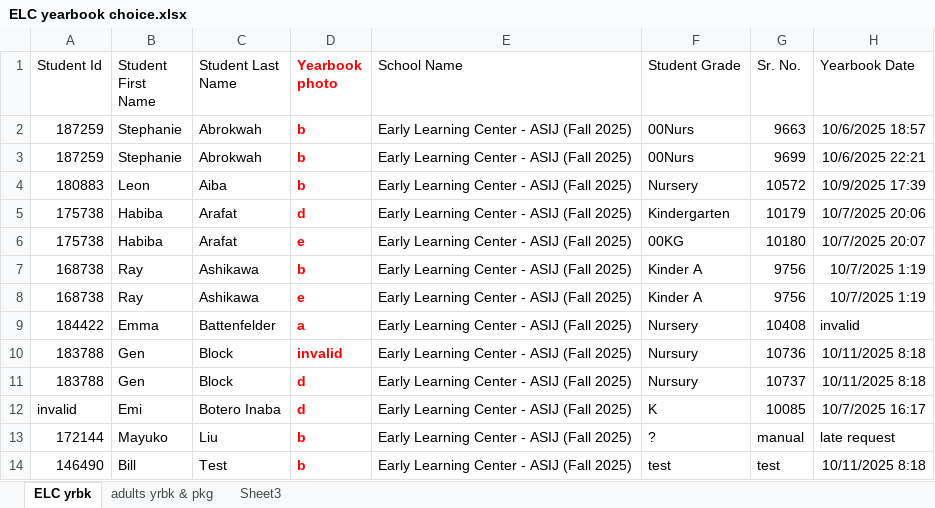
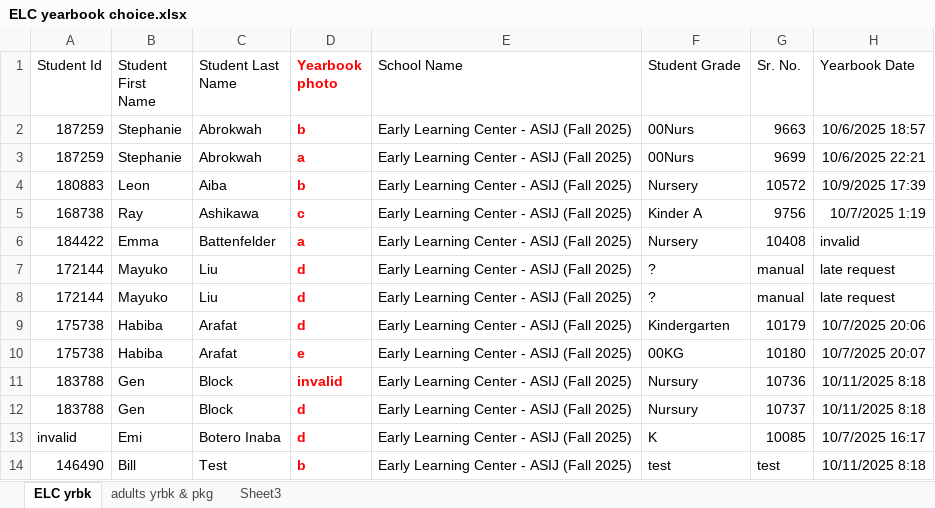
Before and after one commit to tyrakriv/schooldays, an Excel workbook: ELC yearbook choice.xlsx, sheet ELC yrbk, drawn as a sheet; values as stored, in another font and other column widths than the file's, no borders; removed rows and columns are numbered as before the commit, all else as after; the diff names each change by its address in the sheet, - before the commit and + after, or states it on an @@ line.

```diff
--- a/ELC yearbook choice.xlsx (sheet ELC yrbk)
+++ b/ELC yearbook choice.xlsx (sheet ELC yrbk)
-D3 (Yearbook photo): b
+D3 (Yearbook photo): a
+row 5: 168738 | Ray | Ashikawa | c | Early Learning Center - ASIJ (Fall 2025) | Kinder A | 9756 | 10/7/2025 1:19
@@ row 9 moved to row 6: 184422 @@
+row 7: 172144 | Mayuko | Liu | d | Early Learning Center - ASIJ (Fall 2025) | ? | manual | late request
+row 8: 172144 | Mayuko | Liu | d | Early Learning Center - ASIJ (Fall 2025) | ? | manual | late request
-row 7: 168738 | Ray | Ashikawa | b | Early Learning Center - ASIJ (Fall 2025) | Kinder A | 9756 | 10/7/2025 1:19
-row 8: 168738 | Ray | Ashikawa | e | Early Learning Center - ASIJ (Fall 2025) | Kinder A | 9756 | 10/7/2025 1:19
-row 13: 172144 | Mayuko | Liu | b | Early Learning Center - ASIJ (Fall 2025) | ? | manual | late request
```
Also changed, not shown: 4 other files.
